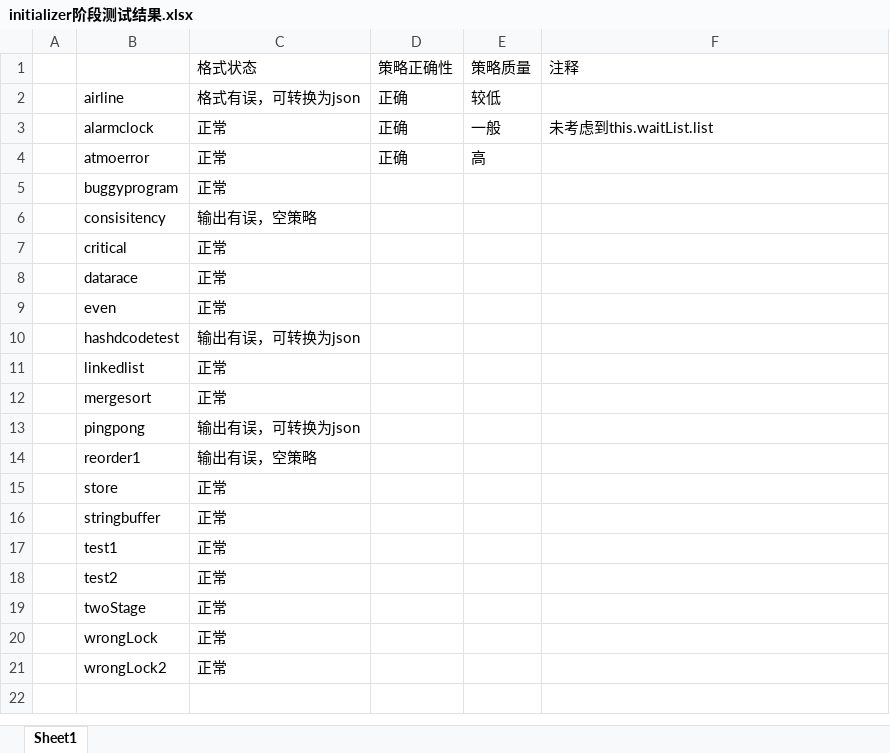
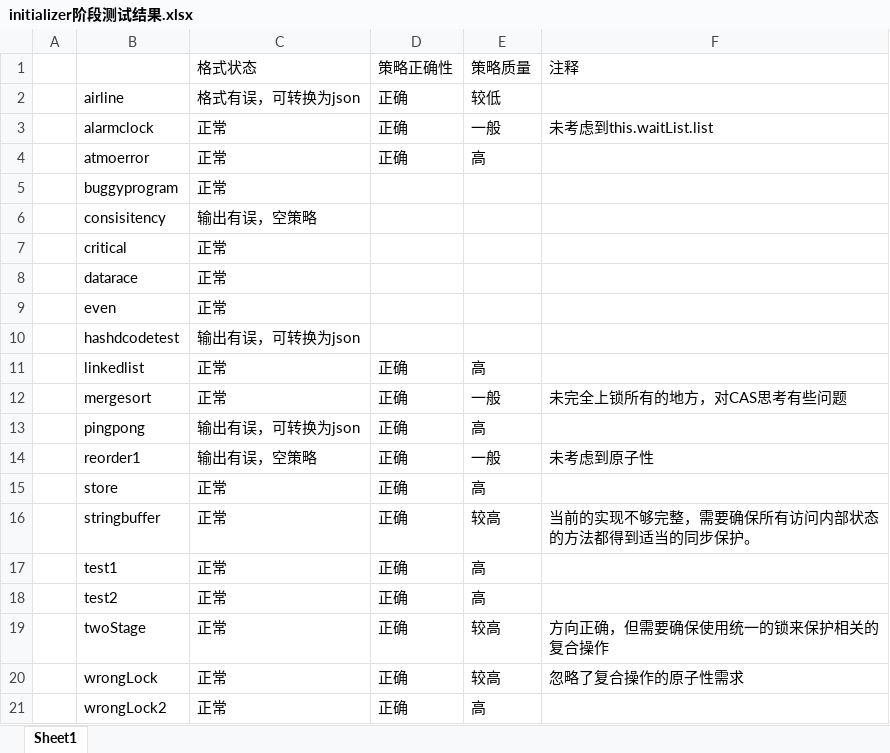
Before and after one commit to teamaster23/concuFix, an Excel workbook: initializer阶段测试结果.xlsx, sheet Sheet1, drawn as a sheet; values as stored, in another font and other column widths than the file's, no borders; the diff names each change by its address in the sheet, - before the commit and + after, or states it on an @@ line.

Commit message:
update

```diff
--- a/initializer阶段测试结果.xlsx (sheet Sheet1)
+++ b/initializer阶段测试结果.xlsx (sheet Sheet1)
-D11:D21 (策略正确性): (empty)
+D11:D21 (策略正确性): 正确
-E11 (策略质量): (empty)
+E11 (策略质量): 高
-E12 (策略质量): (empty)
+E12 (策略质量): 一般
-F12 (注释): (empty)
+F12 (注释): 未完全上锁所有的地方，对CAS思考有些问题
-E13 (策略质量): (empty)
+E13 (策略质量): 高
-E14 (策略质量): (empty)
+E14 (策略质量): 一般
-F14 (注释): (empty)
+F14 (注释): 未考虑到原子性
-E15 (策略质量): (empty)
+E15 (策略质量): 高
-E16 (策略质量): (empty)
+E16 (策略质量): 较高
-F16 (注释): (empty)
+F16 (注释): 当前的实现不够完整，需要确保所有访问内部状态的方法都得到适当的同步保护。
-E17:E18 (策略质量): (empty)
+E17:E18 (策略质量): 高
-E19:E20 (策略质量): (empty)
+E19:E20 (策略质量): 较高
-F19 (注释): (empty)
+F19 (注释): 方向正确，但需要确保使用统一的锁来保护相关的复合操作
-F20 (注释): (empty)
+F20 (注释): 忽略了复合操作的原子性需求
-E21 (策略质量): (empty)
+E21 (策略质量): 高
```
